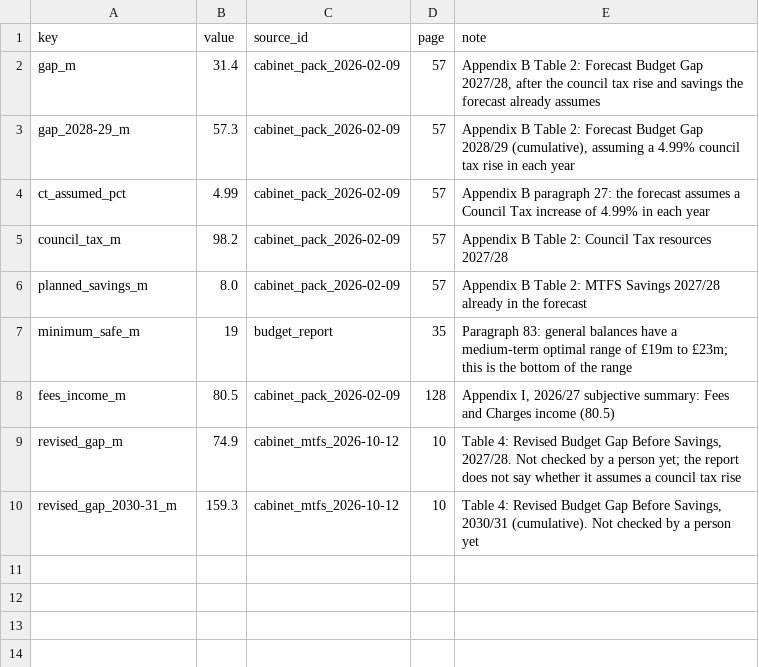
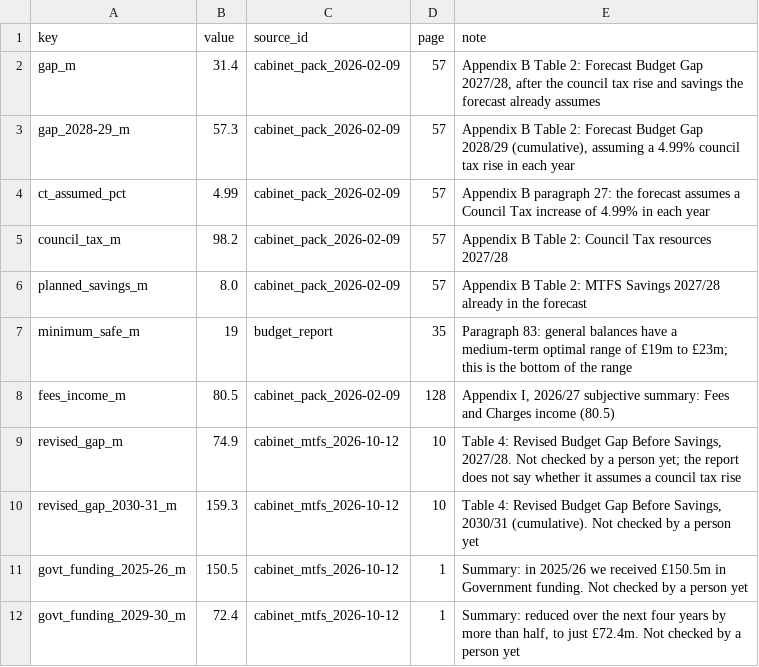
Before and after one commit to xternal/borough-ledger, a CSV file: data/manual/next_year_2027-28.csv, drawn as a sheet.

```diff
--- a/data/manual/next_year_2027-28.csv
+++ b/data/manual/next_year_2027-28.csv
@@ -10 +10,3 @@ revised_gap_m,74.9,cabinet_mtfs_2026-10-12,10,"Table 4: Revised Budget Gap Befor
 revised_gap_2030-31_m,159.3,cabinet_mtfs_2026-10-12,10,"Table 4: Revised Budget Gap Before Savings, 2030/31 (cumulative). Not checked by a person yet"
+govt_funding_2025-26_m,150.5,cabinet_mtfs_2026-10-12,1,"Summary: in 2025/26 we received £150.5m in Government funding. Not checked by a person yet"
+govt_funding_2029-30_m,72.4,cabinet_mtfs_2026-10-12,1,"Summary: reduced over the next four years by more than half, to just £72.4m. Not checked by a person yet"
```
Also changed, not shown: 26 other files.
